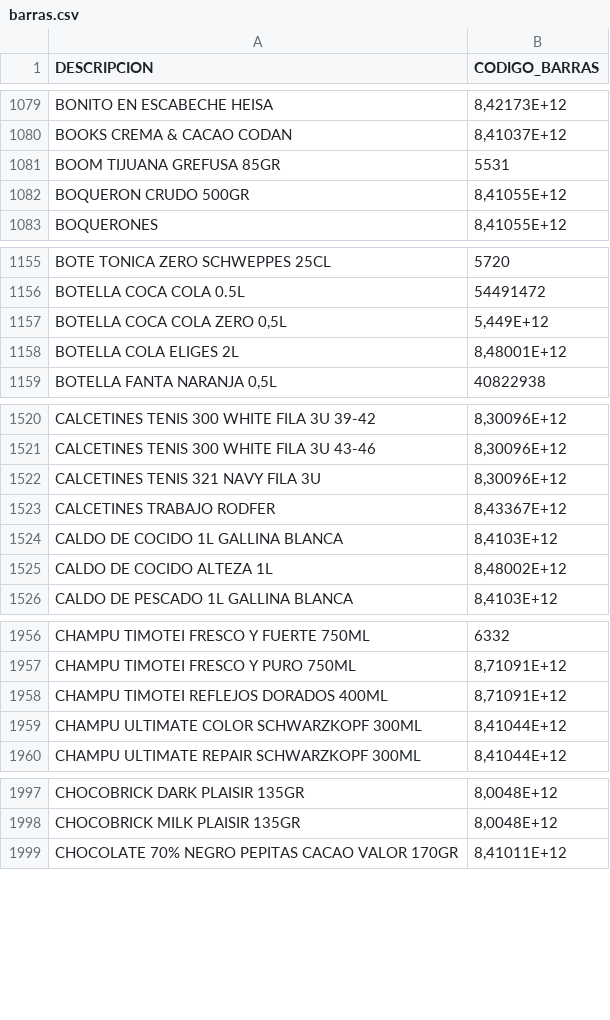
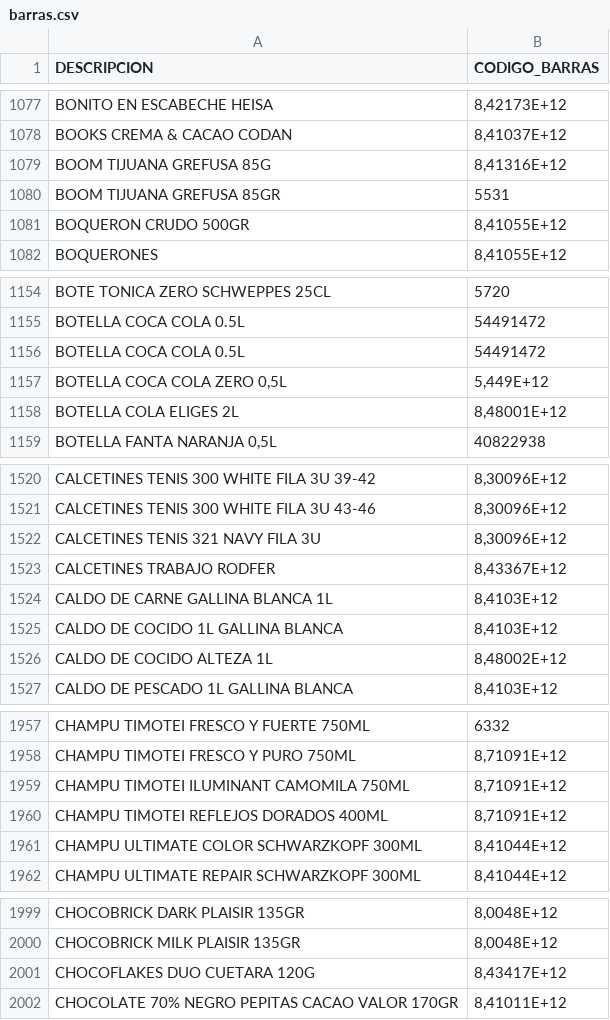
Before and after one commit to JRaul-roman/PEDIDOS-TIENDA, a CSV file: barras.csv, drawn as a sheet; only a part is shown, gaps mark what is left out; the diff covers the shown part only; the diff names each change by its address in the sheet, - before the commit and + after, or states it on an @@ line.

```diff
--- a/barras.csv
+++ b/barras.csv
+row 1079: BOOM TIJUANA GREFUSA 85G | 8,41316E+12
+row 1156: BOTELLA COCA COLA 0.5L | 54491472
+row 1524: CALDO DE CARNE GALLINA BLANCA 1L | 8,4103E+12
+row 1959: CHAMPU TIMOTEI ILUMINANT CAMOMILA 750ML | 8,71091E+12
+row 2001: CHOCOFLAKES DUO CUETARA 120G | 8,43417E+12
```
Also changed, not shown: 28 added rows, 8 removed rows, 2 moved rows and 15 edited cells elsewhere in this file, 1 other file.
